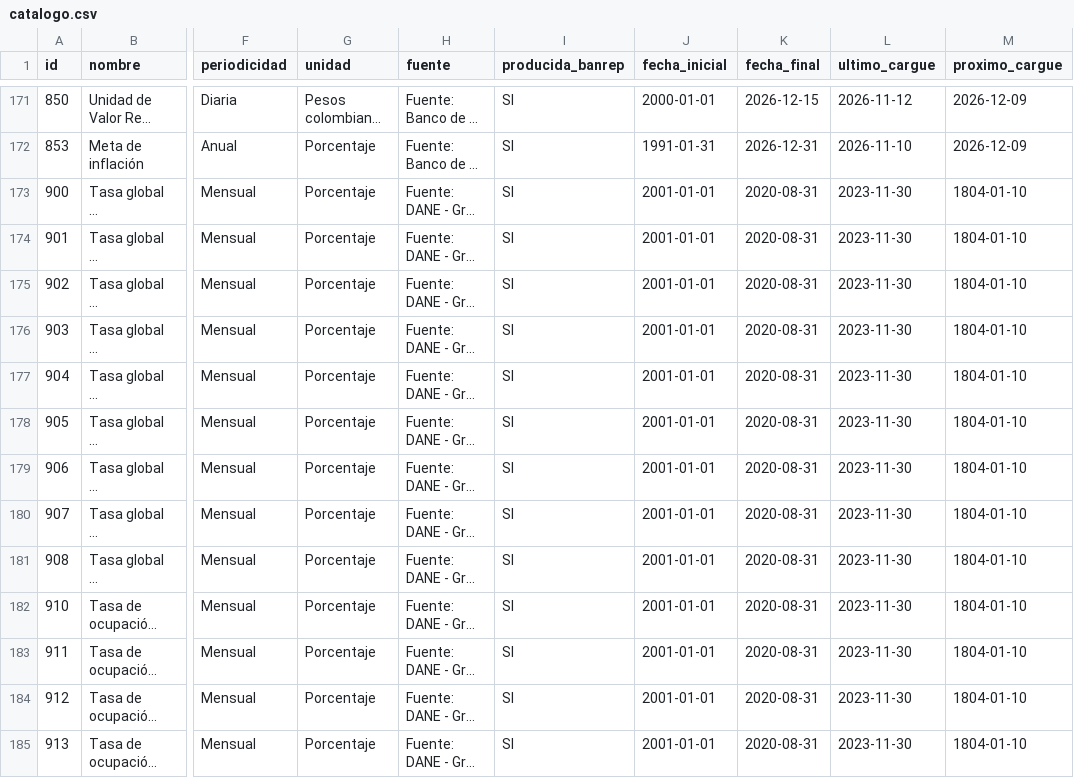
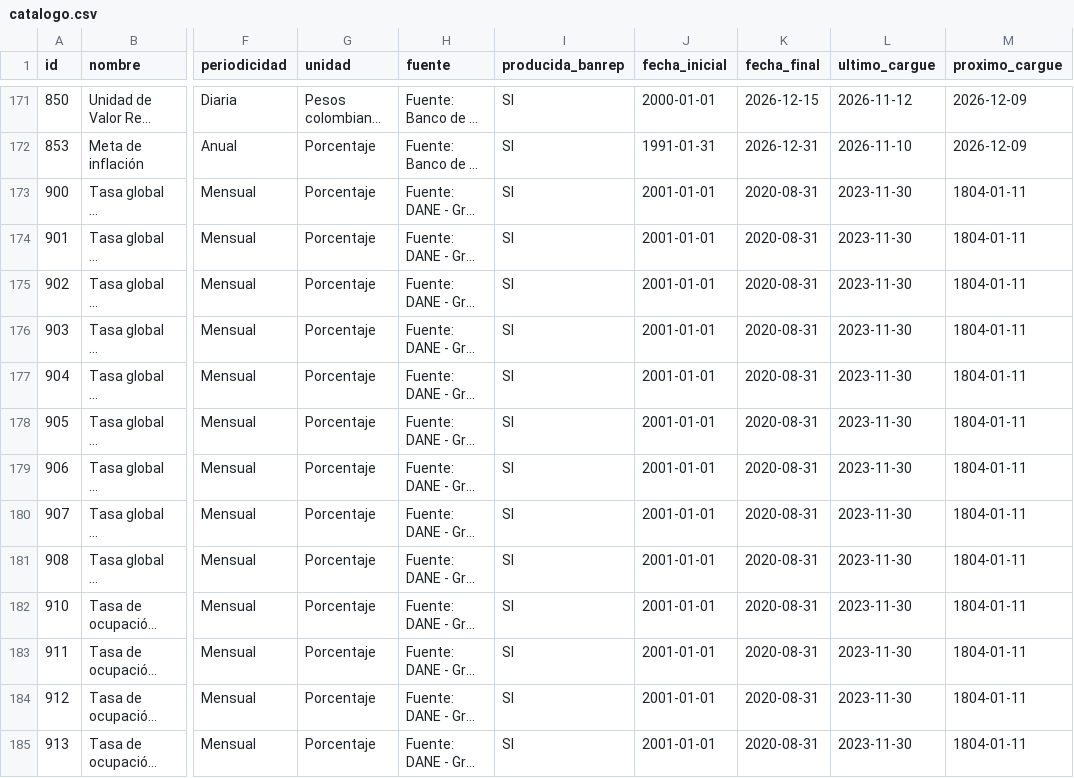
Before and after one commit to andrestrigosr-ops/datos-colombia, a CSV file: catalogo/catalogo.csv, drawn as a sheet; only a part is shown, gaps mark what is left out; long unchanged cells end in …; the diff covers the shown part only; the diff names each change by its address in the sheet, - before the commit and + after, or states it on an @@ line.

```diff
--- a/catalogo/catalogo.csv
+++ b/catalogo/catalogo.csv
-M173:M185 (proximo_cargue): 1804-01-10
+M173:M185 (proximo_cargue): 1804-01-11
```
Also changed, not shown: 117 edited cells elsewhere in this file, 1 other file.
